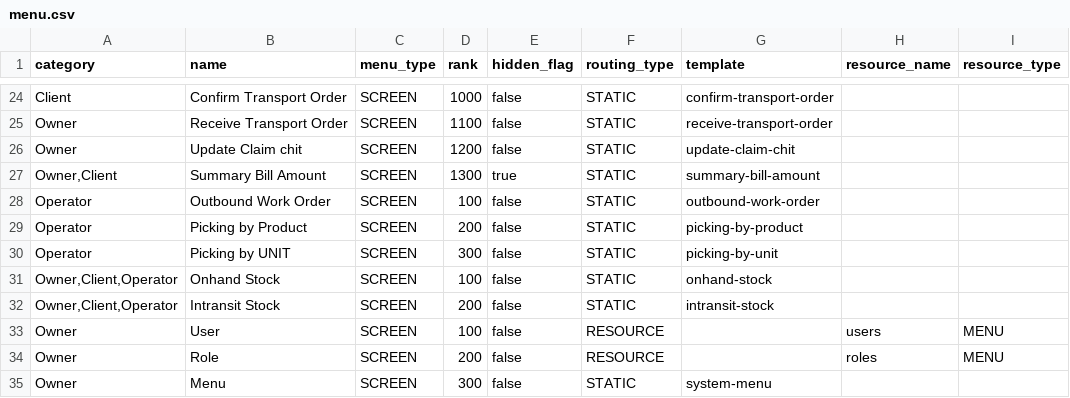
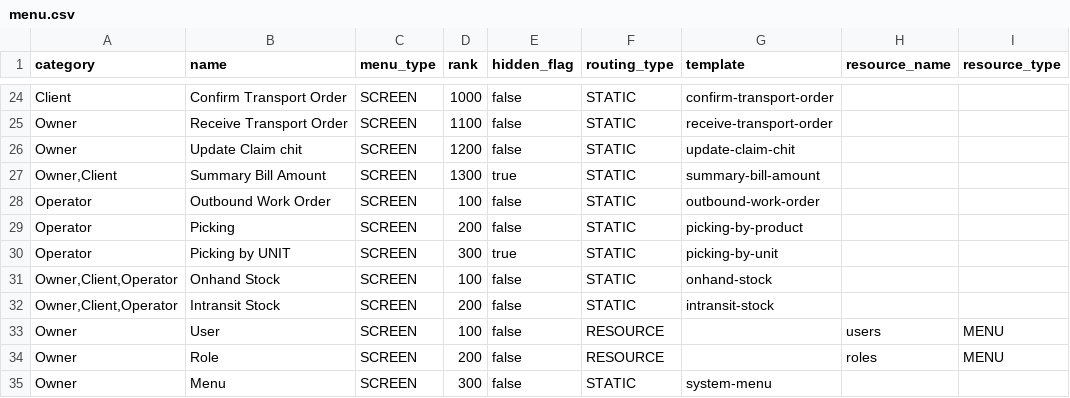
Before and after one commit to things-factory/opa-test, a CSV file: seeds/menu.csv, drawn as a sheet; only a part is shown, gaps mark what is left out; the diff names each change by its address in the sheet, - before the commit and + after, or states it on an @@ line.

```diff
--- a/seeds/menu.csv
+++ b/seeds/menu.csv
-B29 (name): Picking by Product
+B29 (name): Picking
-E30 (hidden_flag): false
+E30 (hidden_flag): true
```
Also changed, not shown: 1 other file.
